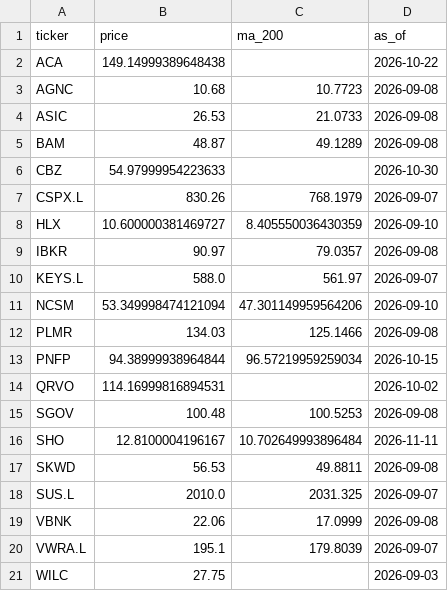
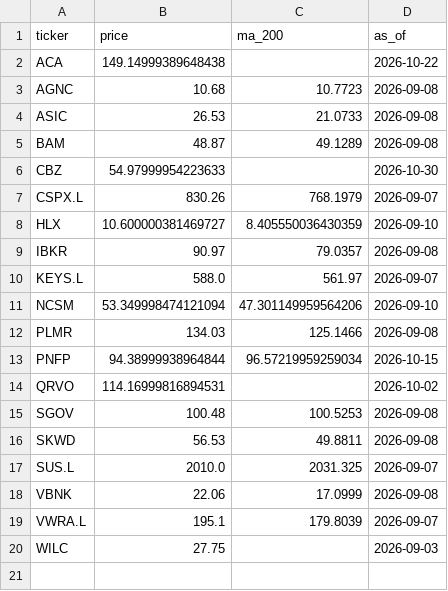
Before and after one commit to imrsrfer/edgar-store, a CSV file: store/prices_unmatched.csv, drawn as a sheet.

```diff
--- a/store/prices_unmatched.csv
+++ b/store/prices_unmatched.csv
@@ -15,3 +15,2 @@ QRVO,114.16999816894531,,2026-10-02
 SGOV,100.48,100.5253,2026-09-08
-SHO,12.8100004196167,10.702649993896484,2026-11-11
 SKWD,56.53,49.8811,2026-09-08
```
Also changed, not shown: store/eps.csv, store/prices.csv, 9 other files.
